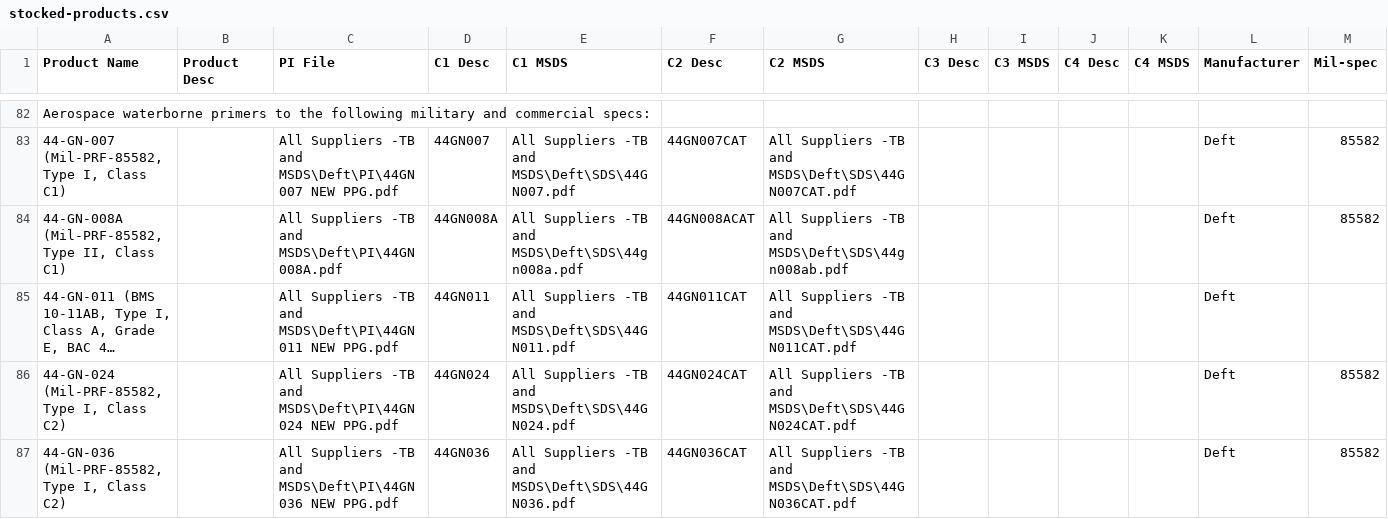
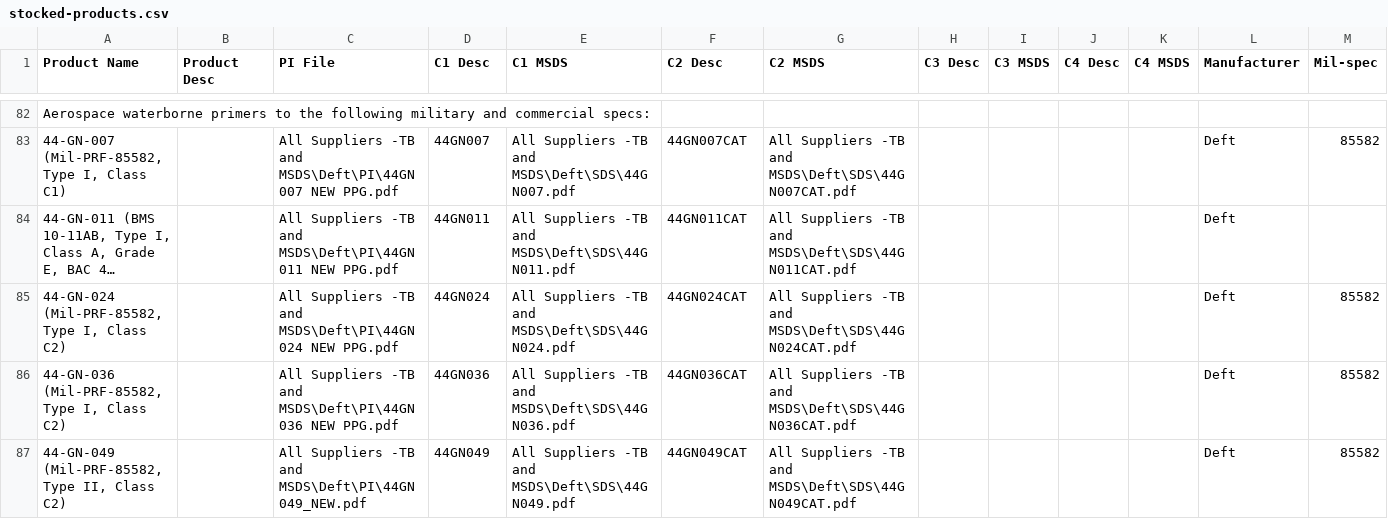
Before and after one commit to brophdawg11/aerocoat, a CSV file: csv/stocked-products.csv, drawn as a sheet; only a part is shown, gaps mark what is left out; the shorter side is filled out with more unchanged rows; long unchanged cells end in …; the diff names each change by its address in the sheet, - before the commit and + after, or states it on an @@ line.

Commit message:
Remove 44-GN-008A

```diff
--- a/csv/stocked-products.csv
+++ b/csv/stocked-products.csv
-row 84: 44-GN-008A (Mil-PRF-85582, Type II, Class C1) |  | All Suppliers -TB and MSDS\Deft\PI\44GN008A.pdf | 44GN008A | All Suppliers -TB and MSDS\Deft\SDS\44gn008a.pdf | 44GN008ACAT | All Suppliers -TB and MSDS\Deft\SDS\44gn008ab.pdf |  |  |  |  | Deft | 85582
```
